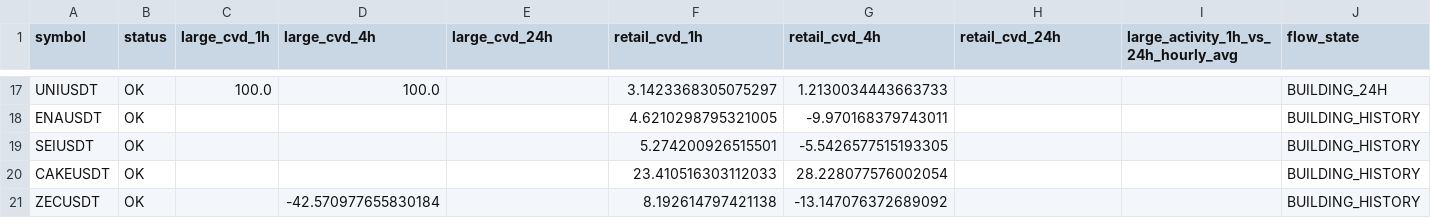
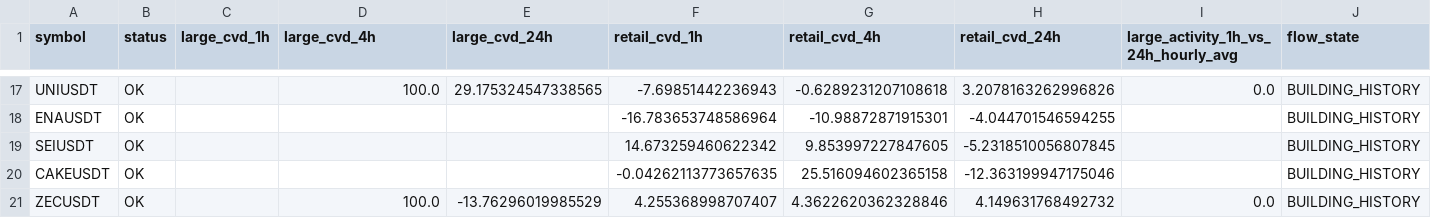
Before and after one commit to sovet12345688-debug/master-alt-cvd, a CSV file: live_flow/output/live_large_flow_summary.csv, drawn as a sheet; only a part is shown, gaps mark what is left out; the diff covers the shown part only; the diff names each change by its address in the sheet, - before the commit and + after, or states it on an @@ line.

Commit message:
data: hourly ALT2 live large flow snapshot

```diff
--- a/live_flow/output/live_large_flow_summary.csv
+++ b/live_flow/output/live_large_flow_summary.csv
-C17 (large_cvd_1h): 100.0
+C17 (large_cvd_1h): (empty)
-E17 (large_cvd_24h): (empty)
+E17 (large_cvd_24h): 29.175324547338565
-F17 (retail_cvd_1h): 3.1423368305075297
+F17 (retail_cvd_1h): -7.69851442236943
-G17 (retail_cvd_4h): 1.2130034443663733
+G17 (retail_cvd_4h): -0.6289231207108618
-H17 (retail_cvd_24h): (empty)
+H17 (retail_cvd_24h): 3.2078163262996826
-I17: (empty)
+I17: 0.0
-J17 (flow_state): BUILDING_24H
+J17 (flow_state): BUILDING_HISTORY
-F18 (retail_cvd_1h): 4.6210298795321005
+F18 (retail_cvd_1h): -16.783653748586964
-G18 (retail_cvd_4h): -9.970168379743011
+G18 (retail_cvd_4h): -10.98872871915301
-H18 (retail_cvd_24h): (empty)
+H18 (retail_cvd_24h): -4.044701546594255
-F19 (retail_cvd_1h): 5.274200926515501
+F19 (retail_cvd_1h): 14.673259460622342
-G19 (retail_cvd_4h): -5.5426577515193305
+G19 (retail_cvd_4h): 9.853997227847605
-H19 (retail_cvd_24h): (empty)
+H19 (retail_cvd_24h): -5.2318510056807845
-F20 (retail_cvd_1h): 23.410516303112033
+F20 (retail_cvd_1h): -0.04262113773657635
-G20 (retail_cvd_4h): 28.228077576002054
+G20 (retail_cvd_4h): 25.516094602365158
-H20 (retail_cvd_24h): (empty)
+H20 (retail_cvd_24h): -12.363199947175046
-D21 (large_cvd_4h): -42.570977655830184
+D21 (large_cvd_4h): 100.0
-E21 (large_cvd_24h): (empty)
+E21 (large_cvd_24h): -13.76296019985529
-F21 (retail_cvd_1h): 8.192614797421138
+F21 (retail_cvd_1h): 4.255368998707407
-G21 (retail_cvd_4h): -13.147076372689092
+G21 (retail_cvd_4h): 4.3622620362328846
-H21 (retail_cvd_24h): (empty)
+H21 (retail_cvd_24h): 4.149631768492732
-I21: (empty)
+I21: 0.0
```
Also changed, not shown: 57 edited cells elsewhere in this file, 3 other files.
